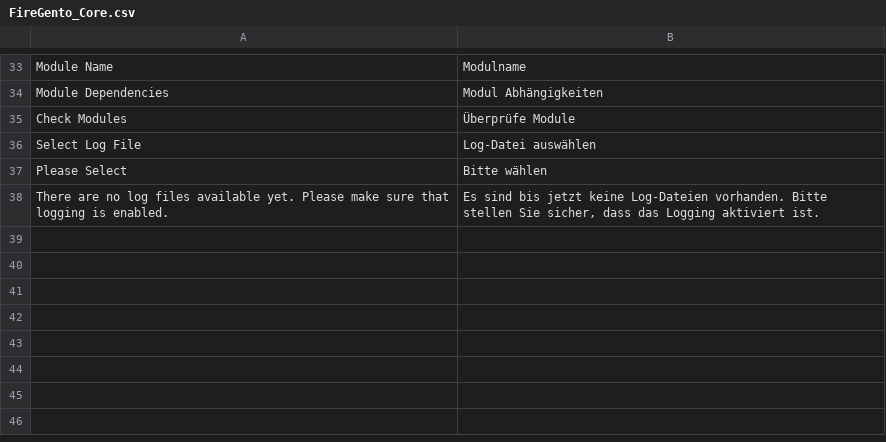
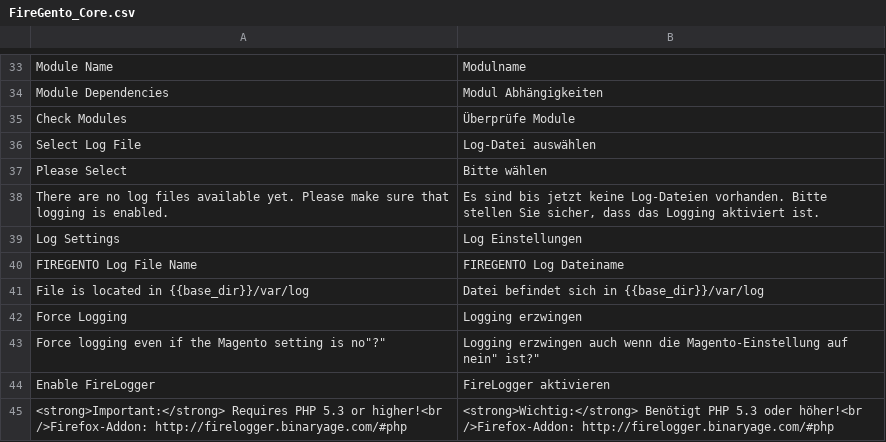
Before and after one commit to firegento/firegento-debug, a CSV file: src/app/locale/de_CH/FireGento_Core.csv, drawn as a sheet; only a part is shown, gaps mark what is left out.

Commit message:
[+FEATURE] Added logging functionality to firegento. Added FireLogger support.

```diff
--- a/src/app/locale/de_CH/FireGento_Core.csv
+++ b/src/app/locale/de_CH/FireGento_Core.csv
@@ -38 +38,8 @@
 "There are no log files available yet. Please make sure that logging is enabled.","Es sind bis jetzt keine Log-Dateien vorhanden. Bitte stellen Sie sicher, dass das Logging aktiviert ist."
+"Log Settings","Log Einstellungen"
+"FIREGENTO Log File Name","FIREGENTO Log Dateiname"
+"File is located in {{base_dir}}/var/log","Datei befindet sich in {{base_dir}}/var/log"
+"Force Logging","Logging erzwingen"
+"Force logging even if the Magento setting is "no"?","Logging erzwingen auch wenn die Magento-Einstellung auf "nein" ist?"
+"Enable FireLogger","FireLogger aktivieren"
+"<strong>Important:</strong> Requires PHP 5.3 or higher!<br />Firefox-Addon: http://firelogger.binaryage.com/#php","<strong>Wichtig:</strong> Benötigt PHP 5.3 oder höher!<br />Firefox-Addon: http://firelogger.binaryage.com/#php"
```
Also changed, not shown: src/app/locale/de_DE/FireGento_Core.csv, src/app/locale/en_US/FireGento_Core.csv, 4 other files.
